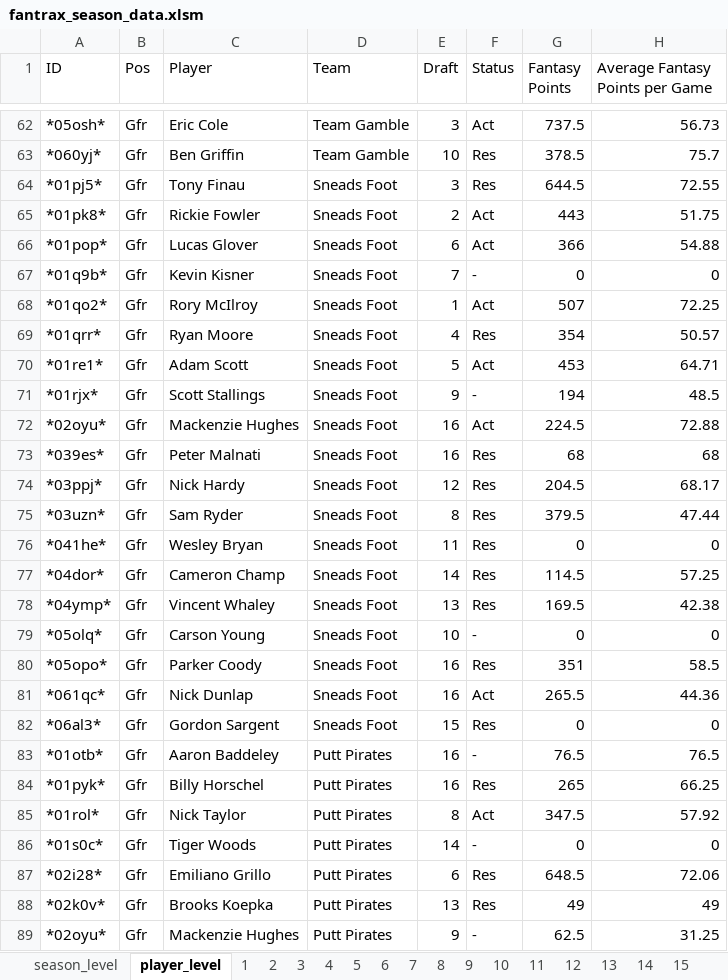
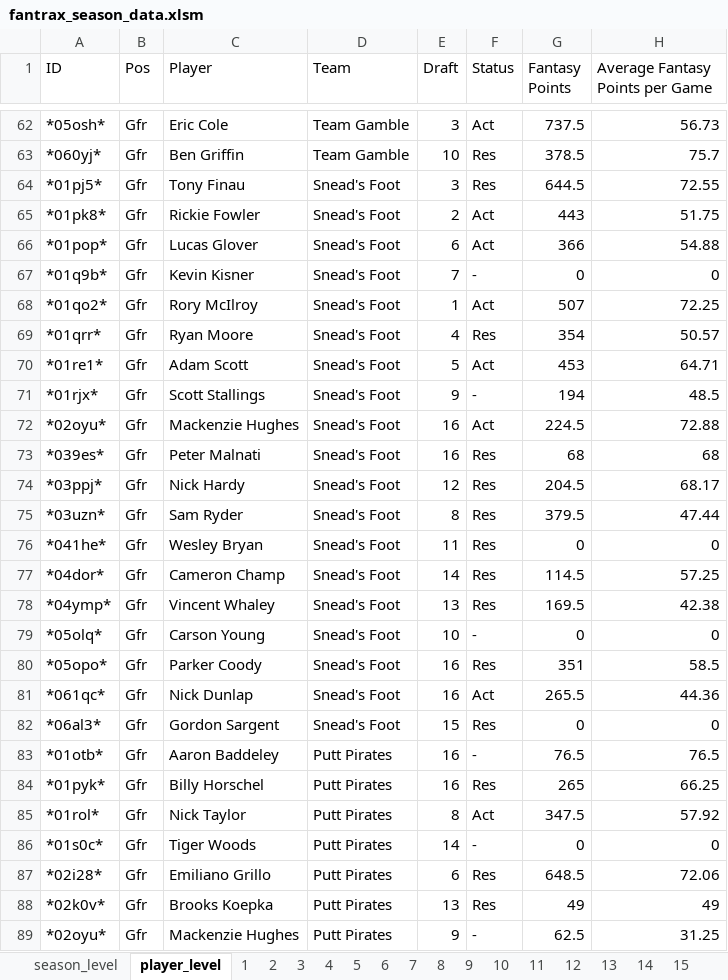
Before and after one commit to mikejackson35/fantrax, an Excel workbook: fantrax_season_data.xlsm, sheet player_level, drawn as a sheet; only a part is shown, gaps mark what is left out; values as stored, in another font and other column widths than the file's, no borders; the diff names each change by its address in the sheet, - before the commit and + after, or states it on an @@ line.

```diff
--- a/fantrax_season_data.xlsm (sheet player_level)
+++ b/fantrax_season_data.xlsm (sheet player_level)
-D64:D82 (Team): Sneads Foot
+D64:D82 (Team): Snead's Foot
```
Also changed, not shown: sheet season_level, 6 other files.
